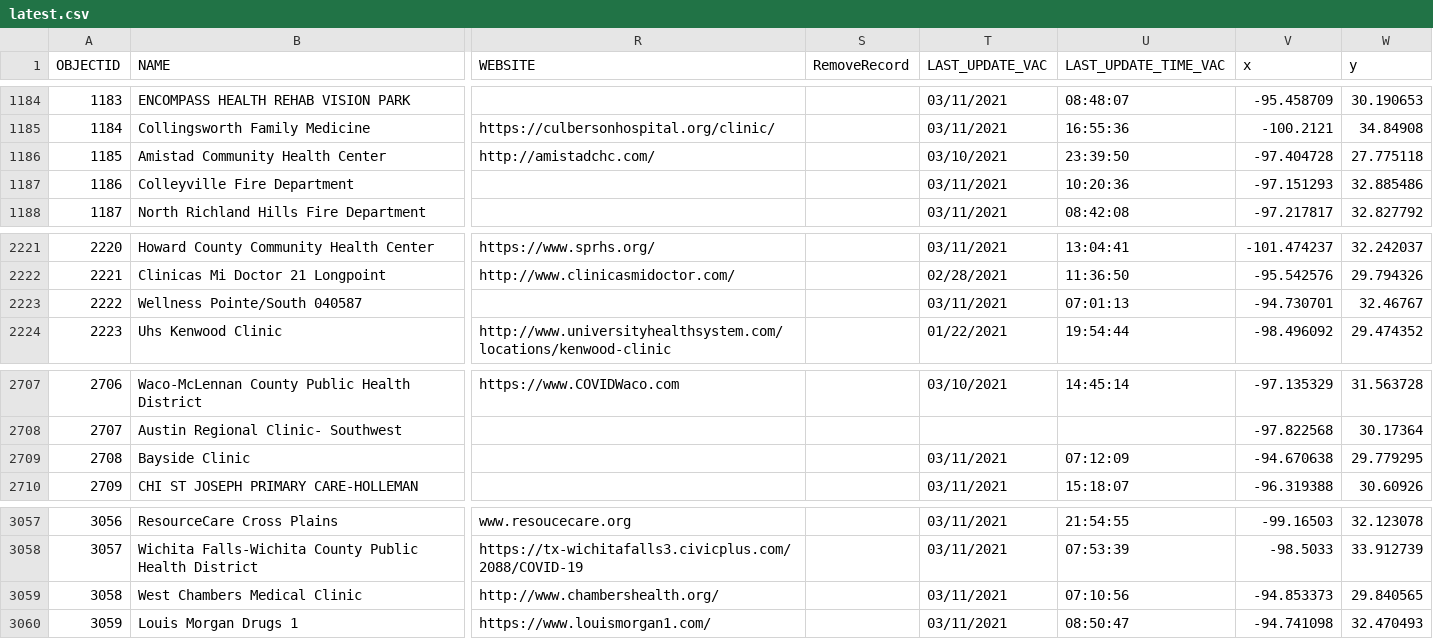
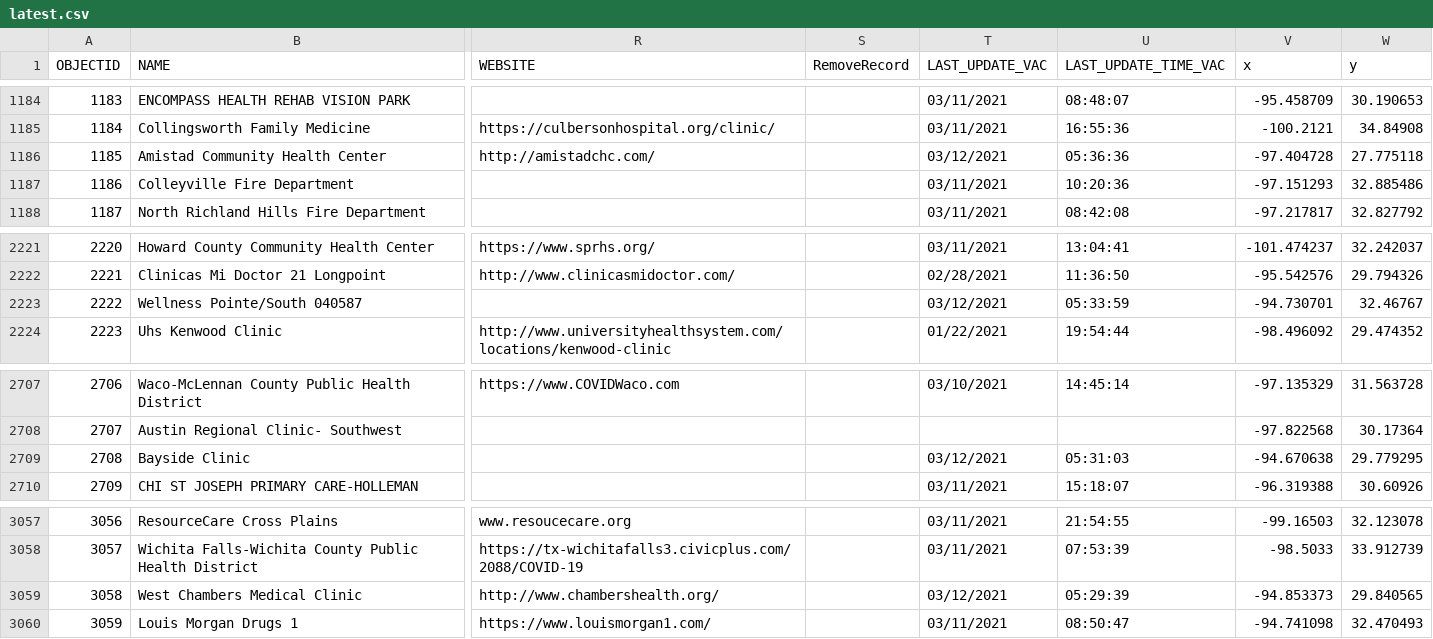
Before and after one commit to rdmurphy/tx-covid-vaccine-data, a CSV file: providers/latest.csv, drawn as a sheet; only a part is shown, gaps mark what is left out; the diff covers the shown part only; the diff names each change by its address in the sheet, - before the commit and + after, or states it on an @@ line.

```diff
--- a/providers/latest.csv
+++ b/providers/latest.csv
-T1186 (LAST_UPDATE_VAC): 03/10/2021
+T1186 (LAST_UPDATE_VAC): 03/12/2021
-U1186 (LAST_UPDATE_TIME_VAC): 23:39:50
+U1186 (LAST_UPDATE_TIME_VAC): 05:36:36
-T2223 (LAST_UPDATE_VAC): 03/11/2021
+T2223 (LAST_UPDATE_VAC): 03/12/2021
-U2223 (LAST_UPDATE_TIME_VAC): 07:01:13
+U2223 (LAST_UPDATE_TIME_VAC): 05:33:59
-T2709 (LAST_UPDATE_VAC): 03/11/2021
+T2709 (LAST_UPDATE_VAC): 03/12/2021
-U2709 (LAST_UPDATE_TIME_VAC): 07:12:09
+U2709 (LAST_UPDATE_TIME_VAC): 05:31:03
-T3059 (LAST_UPDATE_VAC): 03/11/2021
+T3059 (LAST_UPDATE_VAC): 03/12/2021
-U3059 (LAST_UPDATE_TIME_VAC): 07:10:56
+U3059 (LAST_UPDATE_TIME_VAC): 05:29:39
```
Also changed, not shown: 19 edited cells elsewhere in this file, 1 other file.
